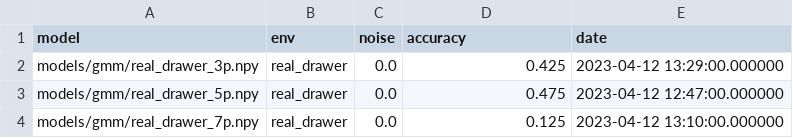
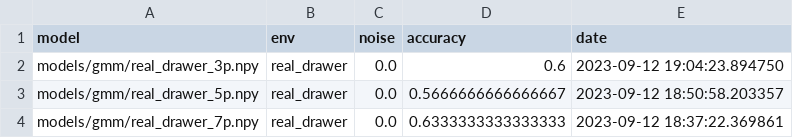
Before and after one commit to robot-learning-freiburg/bopt_gmm, a CSV file: data/baselines_real_drawer.csv, drawn as a sheet.

Commit message:
Real drawer baseline performances

```diff
--- a/data/baselines_real_drawer.csv
+++ b/data/baselines_real_drawer.csv
@@ -1,4 +1,4 @@
 model,env,noise,accuracy,date
-models/gmm/real_drawer_3p.npy,real_drawer,0.0,0.425,2023-04-12 13:29:00.000000
-models/gmm/real_drawer_5p.npy,real_drawer,0.0,0.475,2023-04-12 12:47:00.000000
-models/gmm/real_drawer_7p.npy,real_drawer,0.0,0.125,2023-04-12 13:10:00.000000
+models/gmm/real_drawer_3p.npy,real_drawer,0.0,0.6,2023-09-12 19:04:23.894750
+models/gmm/real_drawer_5p.npy,real_drawer,0.0,0.5666666666666667,2023-09-12 18:50:58.203357
+models/gmm/real_drawer_7p.npy,real_drawer,0.0,0.6333333333333333,2023-09-12 18:37:22.369861
```
